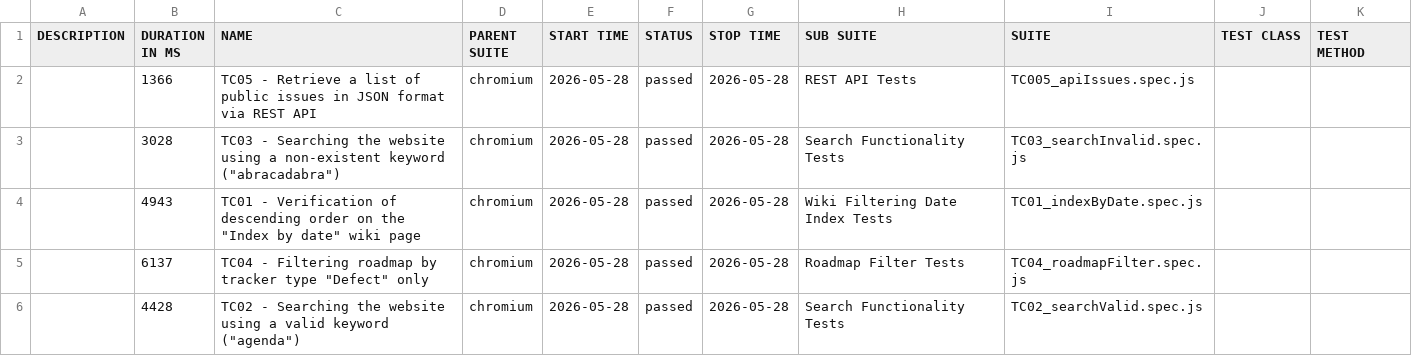
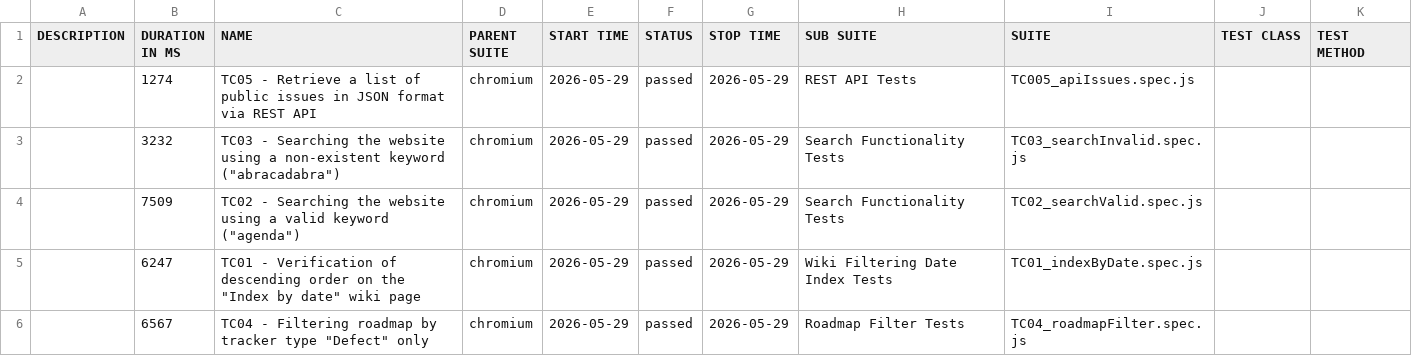
Before and after one commit to VoloshynVolodymyr/redmine-playwright-tests, a CSV file: data/suites.csv, drawn as a sheet.

```diff
--- a/data/suites.csv
+++ b/data/suites.csv
@@ -1,6 +1,6 @@
 "DESCRIPTION","DURATION IN MS","NAME","PARENT SUITE","START TIME","STATUS","STOP TIME","SUB SUITE","SUITE","TEST CLASS","TEST METHOD"
-"","1366","TC05 - Retrieve a list of public issues in JSON format via REST API","chromium","2026-05-28","passed","2026-05-28","REST API Tests","TC005_apiIssues.spec.js","",""
-"","3028","TC03 - Searching the website using a non-existent keyword (""abracadabra"")","chromium","2026-05-28","passed","2026-05-28","Search Functionality Tests","TC03_searchInvalid.spec.js","",""
-"","4943","TC01 - Verification of descending order on the ""Index by date"" wiki page","chromium","2026-05-28","passed","2026-05-28","Wiki Filtering Date Index Tests","TC01_indexByDate.spec.js","",""
-"","6137","TC04 - Filtering roadmap by tracker type ""Defect"" only","chromium","2026-05-28","passed","2026-05-28","Roadmap Filter Tests","TC04_roadmapFilter.spec.js","",""
-"","4428","TC02 - Searching the website using a valid keyword (""agenda"")","chromium","2026-05-28","passed","2026-05-28","Search Functionality Tests","TC02_searchValid.spec.js","",""
+"","1274","TC05 - Retrieve a list of public issues in JSON format via REST API","chromium","2026-05-29","passed","2026-05-29","REST API Tests","TC005_apiIssues.spec.js","",""
+"","3232","TC03 - Searching the website using a non-existent keyword (""abracadabra"")","chromium","2026-05-29","passed","2026-05-29","Search Functionality Tests","TC03_searchInvalid.spec.js","",""
+"","7509","TC02 - Searching the website using a valid keyword (""agenda"")","chromium","2026-05-29","passed","2026-05-29","Search Functionality Tests","TC02_searchValid.spec.js","",""
+"","6247","TC01 - Verification of descending order on the ""Index by date"" wiki page","chromium","2026-05-29","passed","2026-05-29","Wiki Filtering Date Index Tests","TC01_indexByDate.spec.js","",""
+"","6567","TC04 - Filtering roadmap by tracker type ""Defect"" only","chromium","2026-05-29","passed","2026-05-29","Roadmap Filter Tests","TC04_roadmapFilter.spec.js","",""
```
Also changed, not shown: 23 other files.
